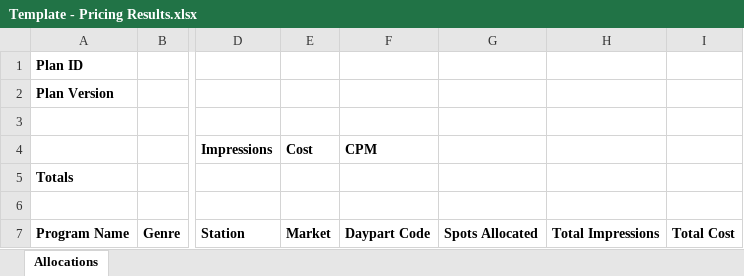
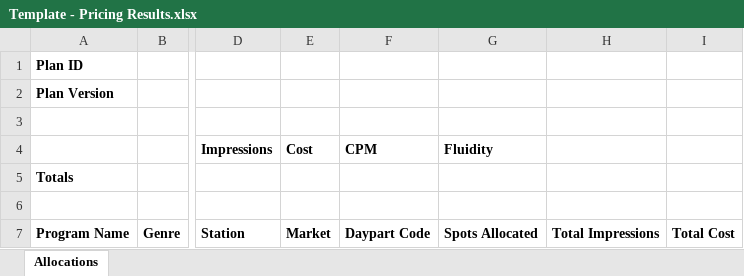
Before and after one commit to tonehanamant/Broadcast, an Excel workbook: Source/Tam/Maestro/UI/BroadcastComposerWeb/App_Data/Template - Pricing Results.xlsx, sheet Allocations, drawn as a sheet; only a part is shown, gaps mark what is left out; values as stored, in another font and other column widths than the file's, no borders; the diff names each change by its address in the sheet, - before the commit and + after, or states it on an @@ line.

Commit message:
Merged PR 15345: BP-4428-Result reports need to indicate that fluidity is being utilized
Result reports need to indicate that fluidity is being utilized

```diff
--- a/Source/Tam/Maestro/UI/BroadcastComposerWeb/App_Data/Template - Pricing Results.xlsx (sheet Allocations)
+++ b/Source/Tam/Maestro/UI/BroadcastComposerWeb/App_Data/Template - Pricing Results.xlsx (sheet Allocations)
-G4: (empty)
+G4: Fluidity
```
Also changed, not shown: 5 other files.
